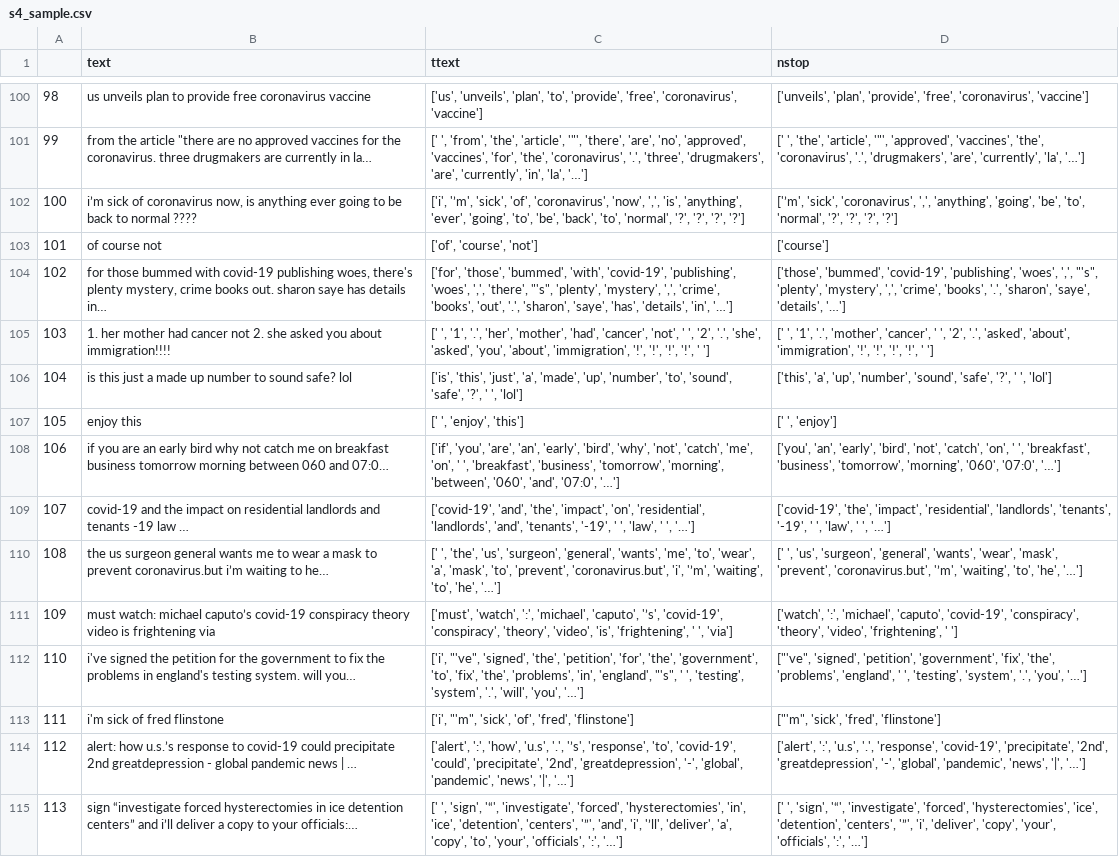
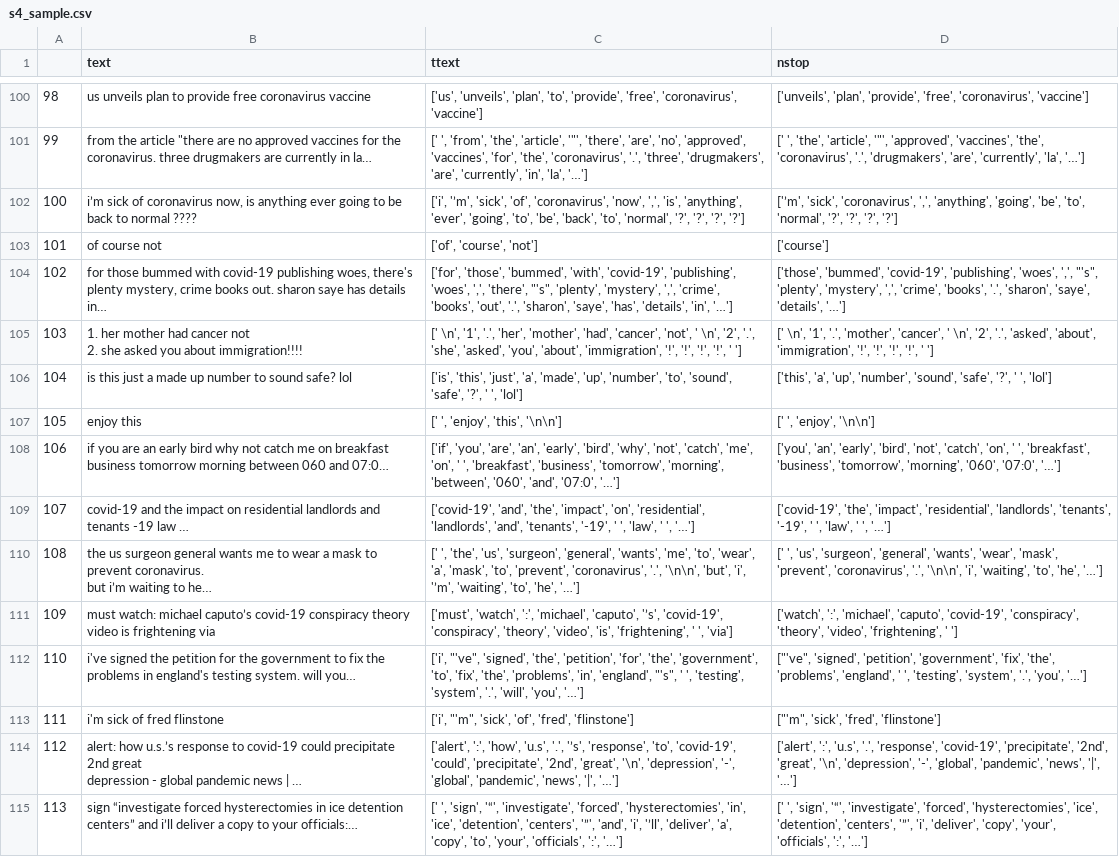
Before and after one commit to 0zyxel0/BDA_2021, a CSV file: step_4/s4_sample.csv, drawn as a sheet; only a part is shown, gaps mark what is left out; the diff covers the shown part only.

```diff
--- a/step_4/s4_sample.csv
+++ b/step_4/s4_sample.csv
@@ -104,8 +153,14 @@
 102,"for those bummed with covid-19 publishing woes, there's plenty mystery, crime books out. sharon saye has details in… ","['for', 'those', 'bummed', 'with', 'covid-19', 'publishing', 'woes', ',', 'there', ""'s"", 'plenty', 'mystery', ',', 'crime', 'books', 'out', '.', 'sharon', 'saye', 'has', 'details', 'in', '…']","['those', 'bummed', 'covid-19', 'publishing', 'woes', ',', ""'s"", 'plenty', 'mystery', ',', 'crime', 'books', '.', 'sharon', 'saye', 'details', '…']"
-103, 1. her mother had cancer not  2. she asked you about immigration!!!!  ,"[' ', '1', '.', 'her', 'mother', 'had', 'cancer', 'not', ' ', '2', '.', 'she', 'asked', 'you', 'about', 'immigration', '!', '!', '!', '!', ' ']","[' ', '1', '.', 'mother', 'cancer', ' ', '2', '.', 'asked', 'about', 'immigration', '!', '!', '!', '!', ' ']"
+103,"
+1. her mother had cancer not
+2. she asked you about immigration!!!!  ","[' \n', '1', '.', 'her', 'mother', 'had', 'cancer', 'not', ' \n', '2', '.', 'she', 'asked', 'you', 'about', 'immigration', '!', '!', '!', '!', ' ']","[' \n', '1', '.', 'mother', 'cancer', ' \n', '2', '.', 'asked', 'about', 'immigration', '!', '!', '!', '!', ' ']"
 104,is this just a made up number to sound safe?  lol ,"['is', 'this', 'just', 'a', 'made', 'up', 'number', 'to', 'sound', 'safe', '?', ' ', 'lol']","['this', 'a', 'up', 'number', 'sound', 'safe', '?', ' ', 'lol']"
-105,   enjoy this,"['   ', 'enjoy', 'this']","['   ', 'enjoy']"
+105,"   enjoy this
+
+","['   ', 'enjoy', 'this', '\n\n']","['   ', 'enjoy', '\n\n']"
 106,if you are an early bird why not catch me on  breakfast business tomorrow morning between 060 and 07:0… ,"['if', 'you', 'are', 'an', 'early', 'bird', 'why', 'not', 'catch', 'me', 'on', ' ', 'breakfast', 'business', 'tomorrow', 'morning', 'between', '060', 'and', '07:0', '…']","['you', 'an', 'early', 'bird', 'not', 'catch', 'on', ' ', 'breakfast', 'business', 'tomorrow', 'morning', '060', '07:0', '…']"
 107,covid-19 and the impact on residential landlords and tenants -19  law  … ,"['covid-19', 'and', 'the', 'impact', 'on', 'residential', 'landlords', 'and', 'tenants', '-19', ' ', 'law', ' ', '…']","['covid-19', 'the', 'impact', 'residential', 'landlords', 'tenants', '-19', ' ', 'law', ' ', '…']"
-108,  the us surgeon general wants me to wear a mask to prevent coronavirus.but i’m waiting to he… ,"['  ', 'the', 'us', 'surgeon', 'general', 'wants', 'me', 'to', 'wear', 'a', 'mask', 'to', 'prevent', 'coronavirus.but', 'i', '’m', 'waiting', 'to', 'he', '…']","['  ', 'us', 'surgeon', 'general', 'wants', 'wear', 'mask', 'prevent', 'coronavirus.but', '’m', 'waiting', 'to', 'he', '…']"
+108,"  the us surgeon general wants me to wear a mask to prevent coronavirus.
+
+but i’m waiting to he… ","['  ', 'the', 'us', 'surgeon', 'general', 'wants', 'me', 'to', 'wear', 'a', 'mask', 'to', 'prevent', 'coronavirus', '.', '\n\n', 'but', 'i', '’m', 'waiting', 'to', 'he', '…']","['  ', 'us', 'surgeon', 'general', 'wants', 'wear', 'mask', 'prevent', 'coronavirus', '.', '\n\n', 'i', 'waiting', 'to', 'he', '…']"
 109,must watch: michael caputo’s covid-19 conspiracy theory video is frightening  via ,"['must', 'watch', ':', 'michael', 'caputo', '’s', 'covid-19', 'conspiracy', 'theory', 'video', 'is', 'frightening', ' ', 'via']","['watch', ':', 'michael', 'caputo', 'covid-19', 'conspiracy', 'theory', 'video', 'frightening', ' ']"
@@ -113,3 +168,4 @@
 111,i'm sick of fred flinstone ,"['i', ""'m"", 'sick', 'of', 'fred', 'flinstone']","[""'m"", 'sick', 'fred', 'flinstone']"
-112,alert: how u.s.’s response to covid-19 could precipitate 2nd greatdepression - global pandemic news | … ,"['alert', ':', 'how', 'u.s', '.', '’s', 'response', 'to', 'covid-19', 'could', 'precipitate', '2nd', 'greatdepression', '-', 'global', 'pandemic', 'news', '|', '…']","['alert', ':', 'u.s', '.', 'response', 'covid-19', 'precipitate', '2nd', 'greatdepression', '-', 'global', 'pandemic', 'news', '|', '…']"
+112,"alert: how u.s.’s response to covid-19 could precipitate 2nd great
+depression - global pandemic news | … ","['alert', ':', 'how', 'u.s', '.', '’s', 'response', 'to', 'covid-19', 'could', 'precipitate', '2nd', 'great', '\n', 'depression', '-', 'global', 'pandemic', 'news', '|', '…']","['alert', ':', 'u.s', '.', 'response', 'covid-19', 'precipitate', '2nd', 'great', '\n', 'depression', '-', 'global', 'pandemic', 'news', '|', '…']"
 113, sign “investigate forced hysterectomies in ice detention centers” and i’ll deliver a copy to your officials:… ,"[' ', 'sign', '“', 'investigate', 'forced', 'hysterectomies', 'in', 'ice', 'detention', 'centers', '”', 'and', 'i', '’ll', 'deliver', 'a', 'copy', 'to', 'your', 'officials', ':', '…']","[' ', 'sign', '“', 'investigate', 'forced', 'hysterectomies', 'ice', 'detention', 'centers', '”', 'i', 'deliver', 'copy', 'your', 'officials', ':', '…']"
```
Also changed, not shown: 96 edited cells elsewhere in this file, step_2/s2_sample.csv, step_3/s3_sample.csv, 2 other files.
